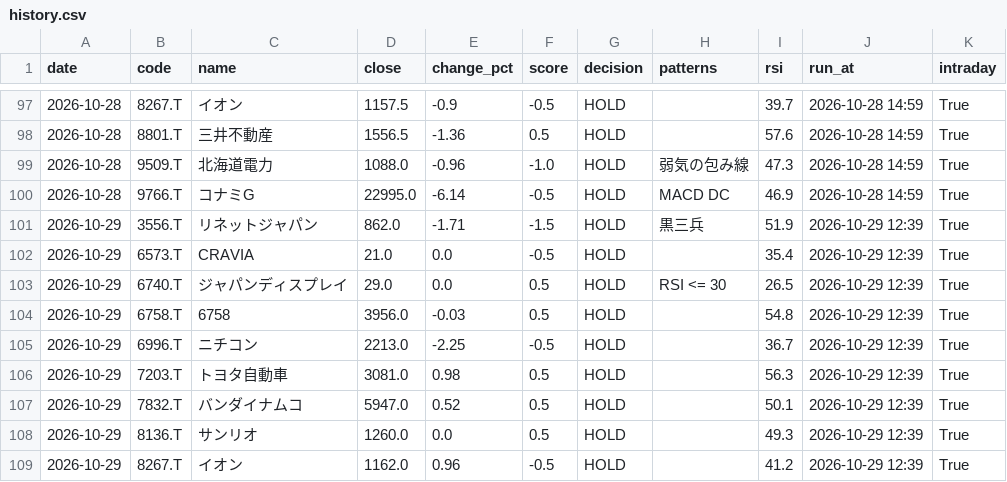
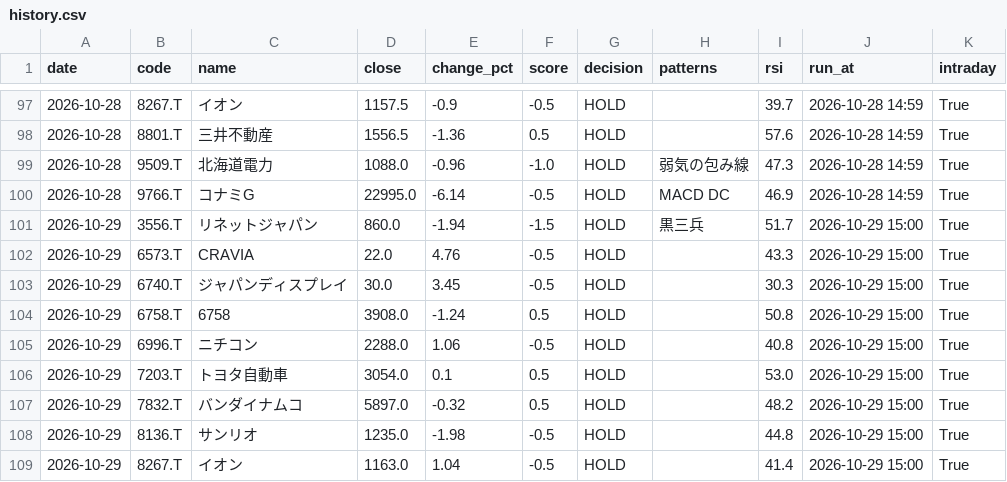
Before and after one commit to stock-bot-user64/stock-signal-ct64, a CSV file: data/history.csv, drawn as a sheet; only a part is shown, gaps mark what is left out; the diff covers the shown part only.

```diff
--- a/data/history.csv
+++ b/data/history.csv
@@ -100,10 +100,10 @@
 2026-10-28,9766.T,コナミG,22995.0,-6.14,-0.5,HOLD,MACD DC,46.9,2026-10-28 14:59,True
-2026-10-29,3556.T,リネットジャパン,862.0,-1.71,-1.5,HOLD,黒三兵,51.9,2026-10-29 12:39,True
-2026-10-29,6573.T,CRAVIA,21.0,0.0,-0.5,HOLD,,35.4,2026-10-29 12:39,True
-2026-10-29,6740.T,ジャパンディスプレイ,29.0,0.0,0.5,HOLD,RSI <= 30,26.5,2026-10-29 12:39,True
-2026-10-29,6758.T,6758,3956.0,-0.03,0.5,HOLD,,54.8,2026-10-29 12:39,True
-2026-10-29,6996.T,ニチコン,2213.0,-2.25,-0.5,HOLD,,36.7,2026-10-29 12:39,True
-2026-10-29,7203.T,トヨタ自動車,3081.0,0.98,0.5,HOLD,,56.3,2026-10-29 12:39,True
-2026-10-29,7832.T,バンダイナムコ,5947.0,0.52,0.5,HOLD,,50.1,2026-10-29 12:39,True
-2026-10-29,8136.T,サンリオ,1260.0,0.0,0.5,HOLD,,49.3,2026-10-29 12:39,True
-2026-10-29,8267.T,イオン,1162.0,0.96,-0.5,HOLD,,41.2,2026-10-29 12:39,True
+2026-10-29,3556.T,リネットジャパン,860.0,-1.94,-1.5,HOLD,黒三兵,51.7,2026-10-29 15:00,True
+2026-10-29,6573.T,CRAVIA,22.0,4.76,-0.5,HOLD,,43.3,2026-10-29 15:00,True
+2026-10-29,6740.T,ジャパンディスプレイ,30.0,3.45,-0.5,HOLD,,30.3,2026-10-29 15:00,True
+2026-10-29,6758.T,6758,3908.0,-1.24,0.5,HOLD,,50.8,2026-10-29 15:00,True
+2026-10-29,6996.T,ニチコン,2288.0,1.06,-0.5,HOLD,,40.8,2026-10-29 15:00,True
+2026-10-29,7203.T,トヨタ自動車,3054.0,0.1,0.5,HOLD,,53.0,2026-10-29 15:00,True
+2026-10-29,7832.T,バンダイナムコ,5897.0,-0.32,0.5,HOLD,,48.2,2026-10-29 15:00,True
+2026-10-29,8136.T,サンリオ,1235.0,-1.98,-0.5,HOLD,,44.8,2026-10-29 15:00,True
+2026-10-29,8267.T,イオン,1163.0,1.04,-0.5,HOLD,,41.4,2026-10-29 15:00,True
```
Also changed, not shown: 16 edited cells elsewhere in this file, 2 other files.
